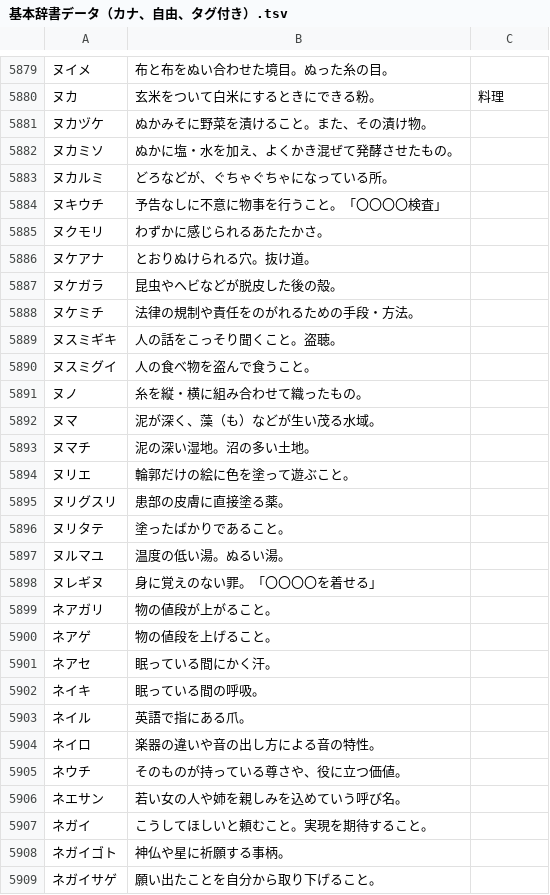
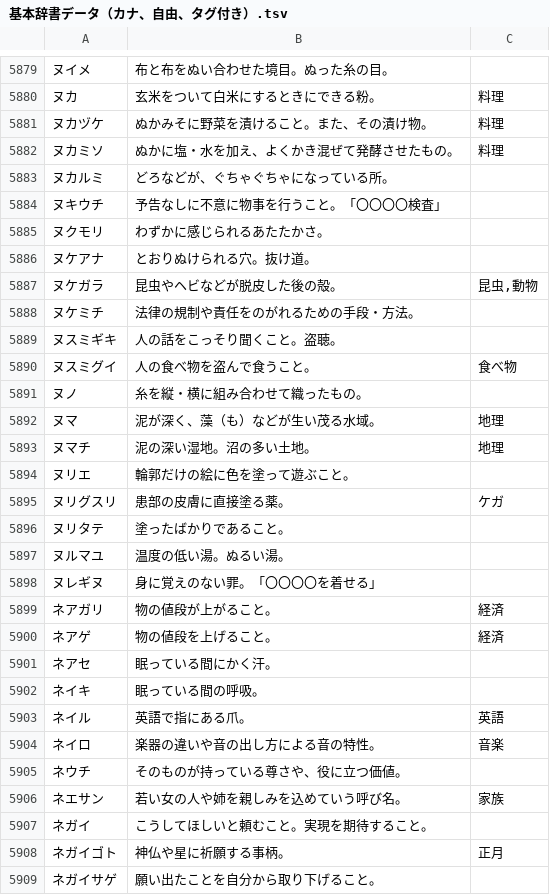
Before and after one commit to katahiromz/XWordGiver, a TSV file: DICT/基本辞書データ（カナ、自由、タグ付き）.tsv, drawn as a sheet; only a part is shown, gaps mark what is left out; the diff covers the shown part only.

Commit message:
adding tags... 32

```diff
--- a/DICT/基本辞書データ（カナ、自由、タグ付き）.tsv
+++ b/DICT/基本辞書データ（カナ、自由、タグ付き）.tsv
@@ -5880,4 +5880,4 @@
 ヌカ	玄米をついて白米にするときにできる粉。	料理
-ヌカヅケ	ぬかみそに野菜を漬けること。また、その漬け物。
-ヌカミソ	ぬかに塩・水を加え、よくかき混ぜて発酵させたもの。
+ヌカヅケ	ぬかみそに野菜を漬けること。また、その漬け物。	料理
+ヌカミソ	ぬかに塩・水を加え、よくかき混ぜて発酵させたもの。	料理
 ヌカルミ	どろなどが、ぐちゃぐちゃになっている所。
@@ -5886,11 +5886,11 @@
 ヌケアナ	とおりぬけられる穴。抜け道。
-ヌケガラ	昆虫やヘビなどが脱皮した後の殻。
+ヌケガラ	昆虫やヘビなどが脱皮した後の殻。	昆虫,動物
 ヌケミチ	法律の規制や責任をのがれるための手段・方法。
 ヌスミギキ	人の話をこっそり聞くこと。盗聴。
-ヌスミグイ	人の食べ物を盗んで食うこと。
+ヌスミグイ	人の食べ物を盗んで食うこと。	食べ物
 ヌノ	糸を縦・横に組み合わせて織ったもの。
-ヌマ	泥が深く、藻（も）などが生い茂る水域。
-ヌマチ	泥の深い湿地。沼の多い土地。
+ヌマ	泥が深く、藻（も）などが生い茂る水域。	地理
+ヌマチ	泥の深い湿地。沼の多い土地。	地理
 ヌリエ	輪郭だけの絵に色を塗って遊ぶこと。
-ヌリグスリ	患部の皮膚に直接塗る薬。
+ヌリグスリ	患部の皮膚に直接塗る薬。	ケガ
 ヌリタテ	塗ったばかりであること。
@@ -5898,12 +5898,12 @@
 ヌレギヌ	身に覚えのない罪。「〇〇〇〇を着せる」
-ネアガリ	物の値段が上がること。
-ネアゲ	物の値段を上げること。
+ネアガリ	物の値段が上がること。	経済
+ネアゲ	物の値段を上げること。	経済
 ネアセ	眠っている間にかく汗。
 ネイキ	眠っている間の呼吸。
-ネイル	英語で指にある爪。
-ネイロ	楽器の違いや音の出し方による音の特性。
+ネイル	英語で指にある爪。	英語
+ネイロ	楽器の違いや音の出し方による音の特性。	音楽
 ネウチ	そのものが持っている尊さや、役に立つ価値。
-ネエサン	若い女の人や姉を親しみを込めていう呼び名。
+ネエサン	若い女の人や姉を親しみを込めていう呼び名。	家族
 ネガイ	こうしてほしいと頼むこと。実現を期待すること。
-ネガイゴト	神仏や星に祈願する事柄。
+ネガイゴト	神仏や星に祈願する事柄。	正月
 ネガイサゲ	願い出たことを自分から取り下げること。
```
Also changed, not shown: 135 edited cells elsewhere in this file.
